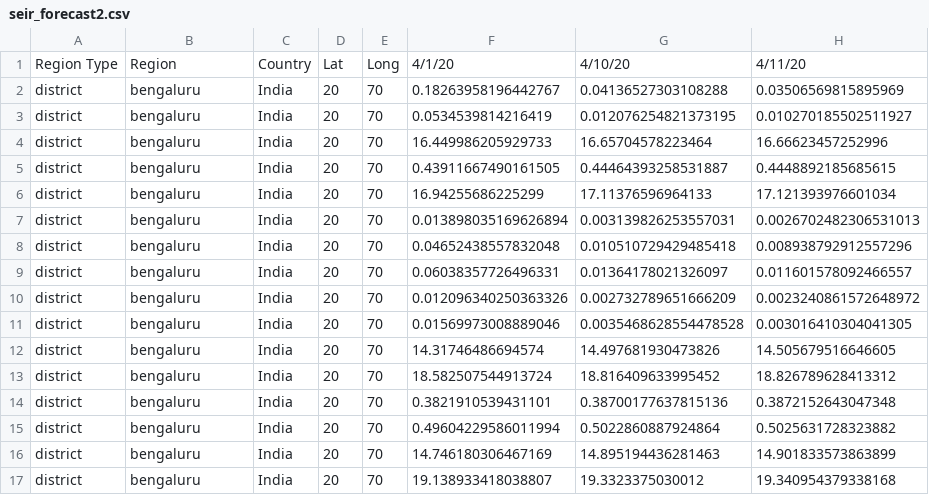
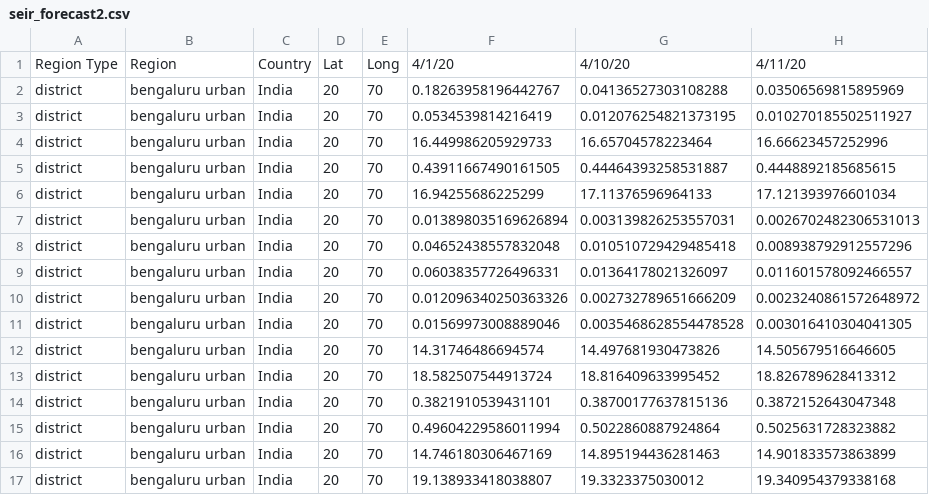
Before and after one commit to dishamakhija/covid19-india, a CSV file: covid19-library/src/seir_forecast2.csv, drawn as a sheet; only a part is shown; the diff names each change by its address in the sheet, - before the commit and + after, or states it on an @@ line.

Commit message:
updated code for data fetcher module

```diff
--- a/covid19-library/src/seir_forecast2.csv
+++ b/covid19-library/src/seir_forecast2.csv
-B2:B17: bengaluru
+B2:B17: bengaluru urban
```
Also changed, not shown: 7 other files.
